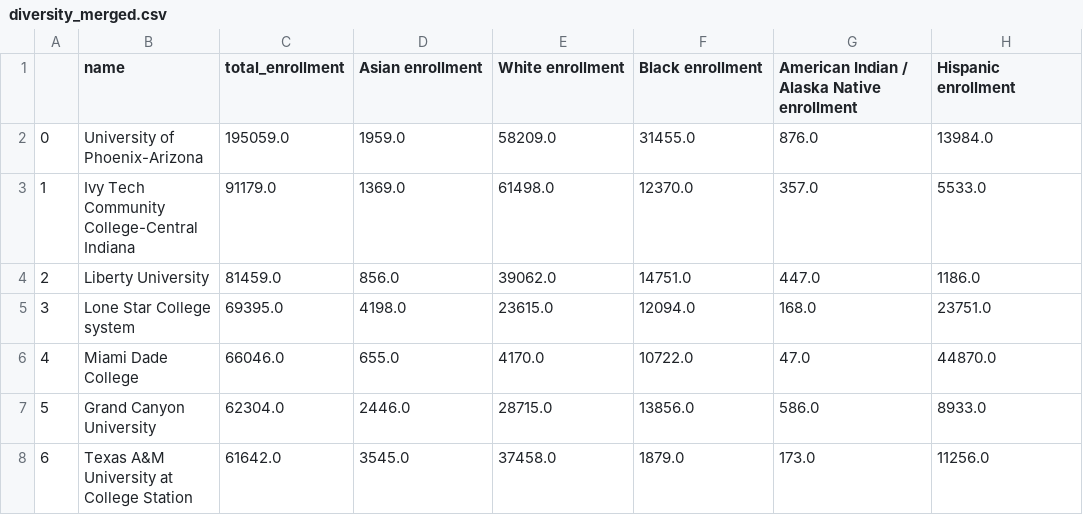
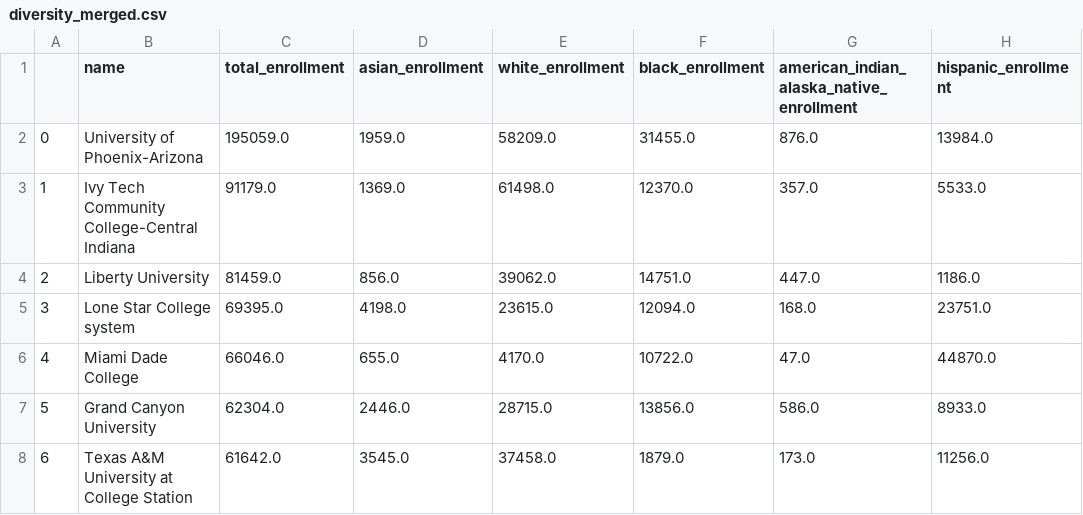
Before and after one commit to leoRysing/DS-3000-final-project, a CSV file: raw/diversity_merged.csv, drawn as a sheet; only a part is shown.

Commit message:
changed column names

```diff
--- a/raw/diversity_merged.csv
+++ b/raw/diversity_merged.csv
@@ -1,2 +1,2 @@
-,name,total_enrollment,Asian enrollment,White enrollment,Black enrollment,American Indian / Alaska Native enrollment,Hispanic enrollment
+,name,total_enrollment,asian_enrollment,white_enrollment,black_enrollment,american_indian_alaska_native_enrollment,hispanic_enrollment
 0,University of Phoenix-Arizona,195059.0,1959.0,58209.0,31455.0,876.0,13984.0
```
Also changed, not shown: 2 other files.
